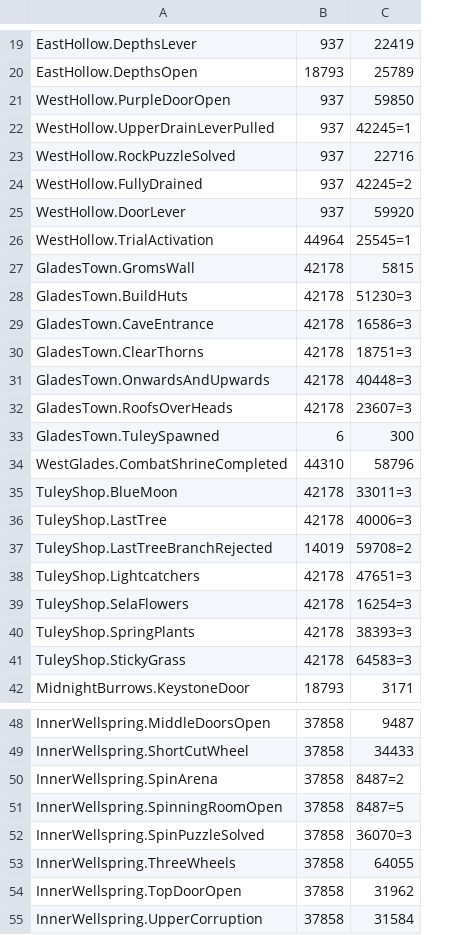
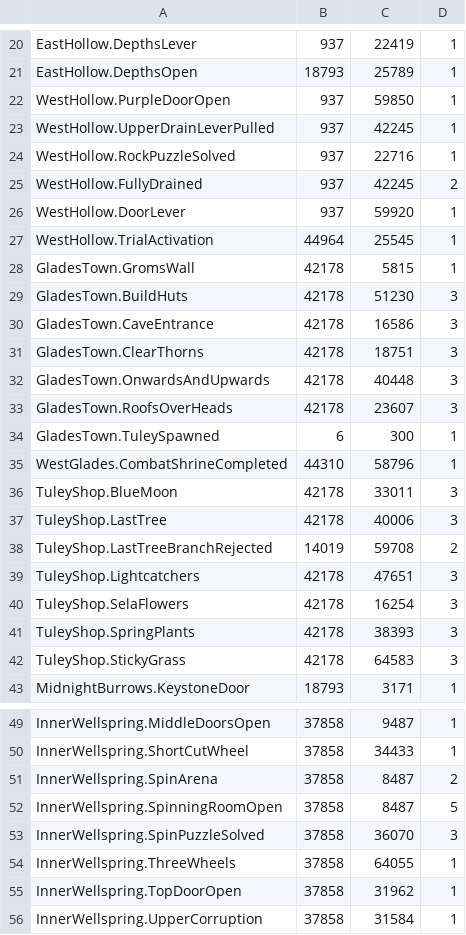
Before and after one commit to ori-community/wotw-seedgen, a CSV file: wotw_seedgen/state_data.csv, drawn as a sheet; only a part is shown, gaps mark what is left out; addresses are those after the commit; the diff covers the shown part only; the diff names each change by its address in the sheet, - before the commit and + after, or states it on an @@ line.

```diff
--- a/wotw_seedgen/state_data.csv
+++ b/wotw_seedgen/state_data.csv
+column D, rows 20-43: 1 | 1 | 1 | 1 | 1 | 2 | 1 | 1 | 1 | 3 | 3 | 3 | 3 | 3 | 1 | 1 | 3 | 3 | 2 | 3 | 3 | 3 | 3 | 1; rows 49-56: 1 | 1 | 2 | 5 | 3 | 1 | 1 | 1
-C23: 42245=1
+C23: 42245
-C25: 42245=2
+C25: 42245
-C27: 25545=1
+C27: 25545
-C29: 51230=3
+C29: 51230
-C30: 16586=3
+C30: 16586
-C31: 18751=3
+C31: 18751
-C32: 40448=3
+C32: 40448
-C33: 23607=3
+C33: 23607
-C36: 33011=3
+C36: 33011
-C37: 40006=3
+C37: 40006
-C38: 59708=2
+C38: 59708
-C39: 47651=3
+C39: 47651
-C40: 16254=3
+C40: 16254
-C41: 38393=3
+C41: 38393
-C42: 64583=3
+C42: 64583
-C51: 8487=2
+C51: 8487
-C52: 8487=5
+C52: 8487
-C53: 36070=3
+C53: 36070
```
Also changed, not shown: 1 added row and 10 edited cells elsewhere in this file, wotw_seedgen/loc_data.csv, 27 other files.
